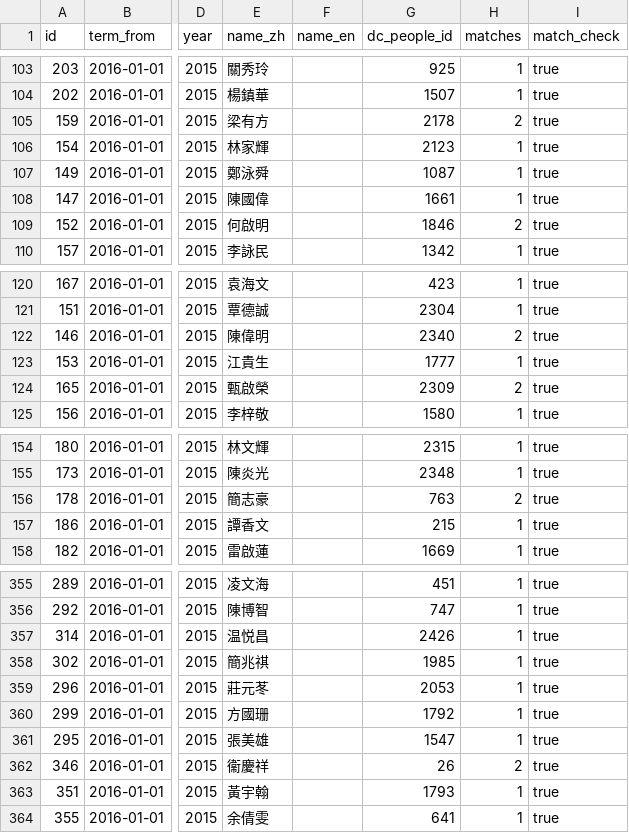
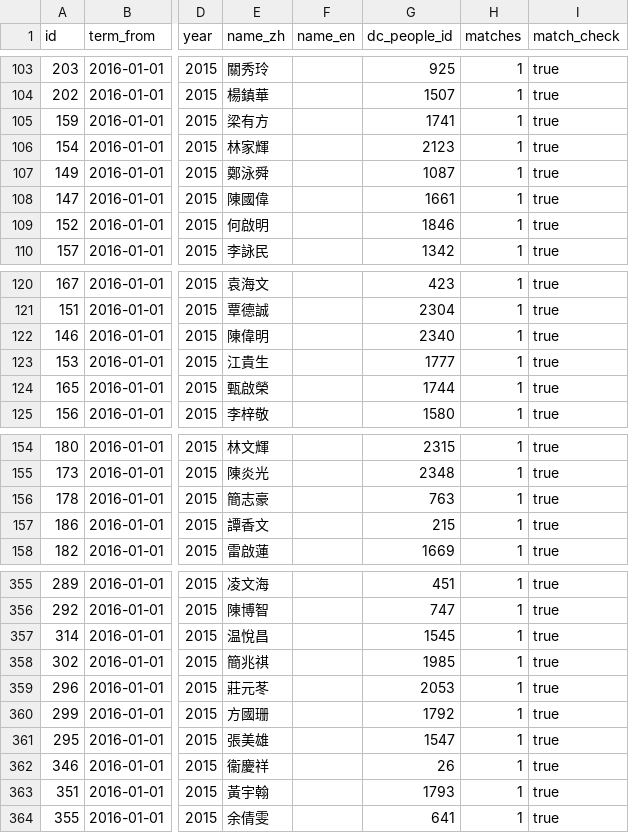
Before and after one commit to nandiheath/dc-data, a CSV file: importer/csv/dcd_councilors.csv, drawn as a sheet; only a part is shown, gaps mark what is left out; the diff covers the shown part only; the diff names each change by its address in the sheet, - before the commit and + after, or states it on an @@ line.

```diff
--- a/importer/csv/dcd_councilors.csv
+++ b/importer/csv/dcd_councilors.csv
-G105 (dc_people_id): 2178
+G105 (dc_people_id): 1741
-H105 (matches): 2
+H105 (matches): 1
-H109 (matches): 2
+H109 (matches): 1
-H122 (matches): 2
+H122 (matches): 1
-G124 (dc_people_id): 2309
+G124 (dc_people_id): 1744
-H124 (matches): 2
+H124 (matches): 1
-H156 (matches): 2
+H156 (matches): 1
-E357 (name_zh): 温悦昌
+E357 (name_zh): 温悅昌
-G357 (dc_people_id): 2426
+G357 (dc_people_id): 1545
-H362 (matches): 2
+H362 (matches): 1
```
Also changed, not shown: 6 edited cells elsewhere in this file, importer/csv/dcd_candidates.csv, importer/csv/dcd_people.csv, 2 other files.
